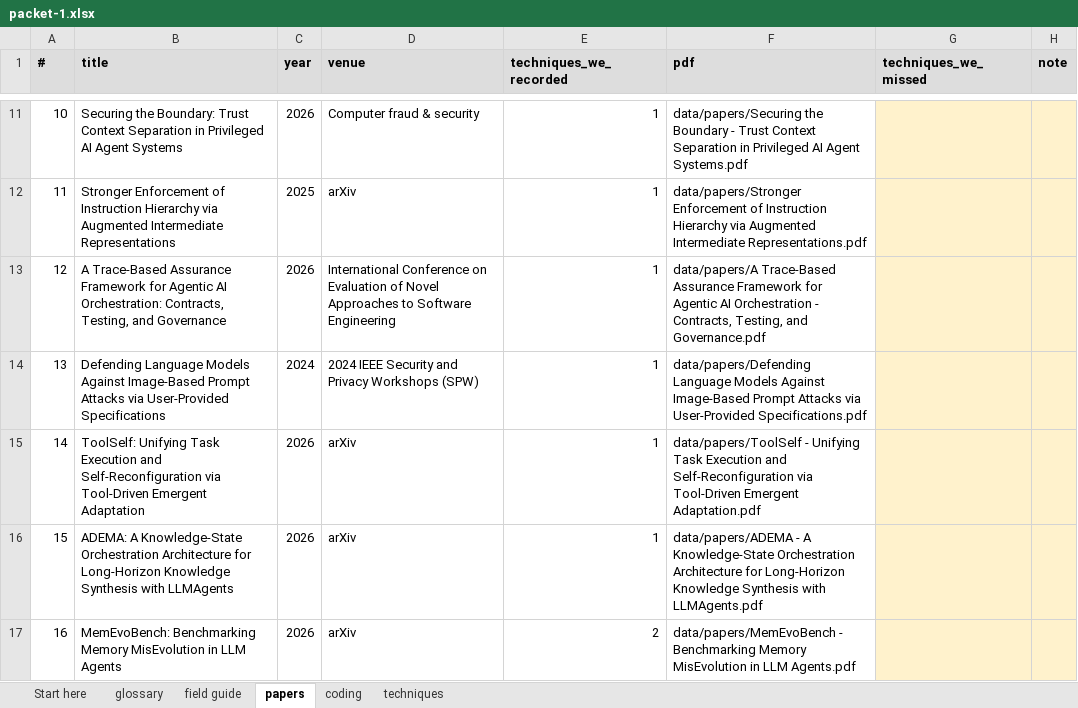
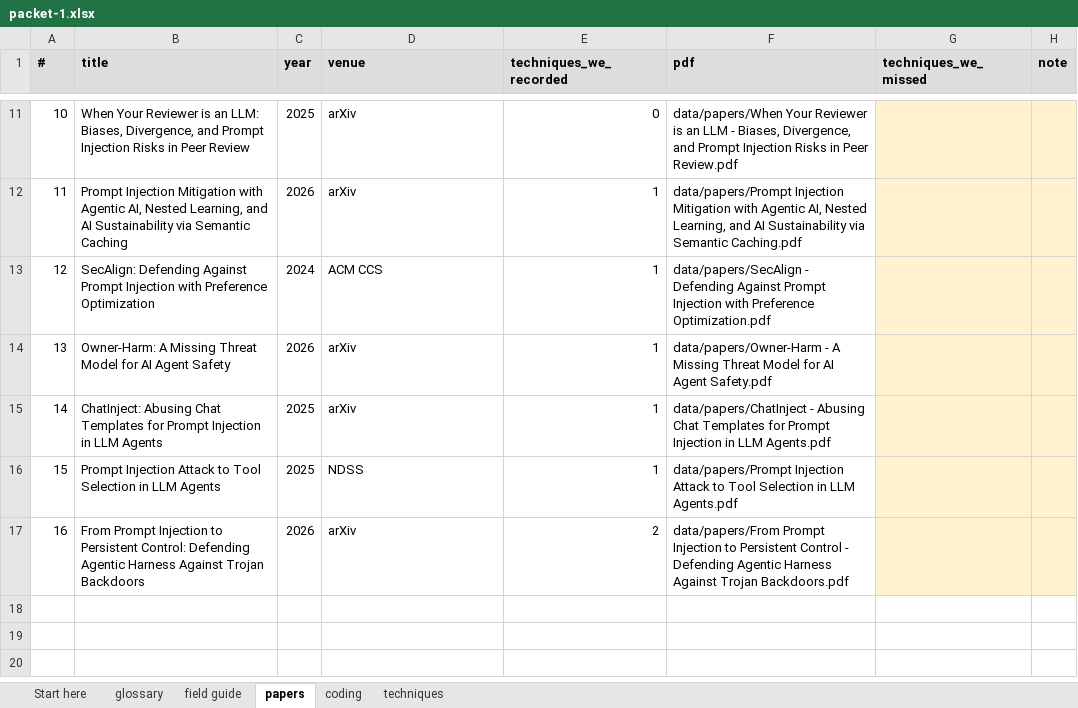
Before and after one commit to Nyamtulla/context_poison, an Excel workbook: data/exports/validation_study/packets/week-1/packet-1.xlsx, sheet papers, drawn as a sheet; only a part is shown, gaps mark what is left out; values as stored, in another font and other column widths than the file's, no borders; the diff covers the shown part only; the diff names each change by its address in the sheet, - before the commit and + after, or states it on an @@ line.

Commit message:
Rebuild the validation packets on the coding the corpus now holds
The packets went out of date twice over. They carried the labels from before
the full-text re-coding, and they stratified on the confidence of the
title-and-abstract pass, which is a coding the corpus no longer holds.

Both fixed by reading the re-coding's own per-paper confidence, with the old
passes kept only as a fallback for a paper it did not reach. That also closes
a hole in the design: the frame was 828 papers because 101 carried no
confidence at all, and it is now the full 929, so the estimate describes the
corpus rather than 89% of it.

Reallocates the draw, 50/40/35 -> 38/52/35, at the same coder cost. The
re-coding reshaped the frame: medium went from the smallest stratum (117) to
the largest (520), so the stratum that dominates the overall estimate was the
worst measured. The new split equalises the three half-widths and takes the
overall interval from +/-6.7pp to +/-6.2pp. Proportional allocation beats it
on the headline and collapses the low stratum to +/-14.6pp, which is the one
group the study cannot afford to lose.

The manifest now records what the design can and cannot do, computed rather
than asserted, including this: at no feasible sample size can this study
resolve a high-vs-low accuracy gap below about 21pp. Detecting a 10pp gap
would need roughly 500 papers and the low stratum holds 148. The strata exist
for coverage, so per-stratum numbers are descriptive and the manifest says so
beside them.

Verified from the generated workbooks that no `Both` track survives and the
consequence values are the current scheme. Key and PDF zips stay ignored.

```diff
--- a/data/exports/validation_study/packets/week-1/packet-1.xlsx (sheet papers)
+++ b/data/exports/validation_study/packets/week-1/packet-1.xlsx (sheet papers)
-B11 (title): Securing the Boundary: Trust Context Separation in Privileged AI Agent Systems
+B11 (title): When Your Reviewer is an LLM: Biases, Divergence, and Prompt Injection Risks in Peer Review
-C11 (year): 2026
+C11 (year): 2025
-D11 (venue): Computer fraud & security
+D11 (venue): arXiv
-E11 (techniques_we_recorded): 1
+E11 (techniques_we_recorded): 0
-F11 (pdf): data/papers/Securing the Boundary - Trust Context Separation in Privileged AI Agent Systems.pdf
+F11 (pdf): data/papers/When Your Reviewer is an LLM - Biases, Divergence, and Prompt Injection Risks in Peer Review.pdf
-B12 (title): Stronger Enforcement of Instruction Hierarchy via Augmented Intermediate Representations
+B12 (title): Prompt Injection Mitigation with Agentic AI, Nested Learning, and AI Sustainability via Semantic Caching
-C12 (year): 2025
+C12 (year): 2026
-F12 (pdf): data/papers/Stronger Enforcement of Instruction Hierarchy via Augmented Intermediate Representations.pdf
+F12 (pdf): data/papers/Prompt Injection Mitigation with Agentic AI, Nested Learning, and AI Sustainability via Semantic Caching.pdf
-B13 (title): A Trace-Based Assurance Framework for Agentic AI Orchestration: Contracts, Testing, and Governance
+B13 (title): SecAlign: Defending Against Prompt Injection with Preference Optimization
-C13 (year): 2026
+C13 (year): 2024
-D13 (venue): International Conference on Evaluation of Novel Approaches to Software Engineering
+D13 (venue): ACM CCS
-F13 (pdf): data/papers/A Trace-Based Assurance Framework for Agentic AI Orchestration - Contracts, Testing, and Governance.pdf
+F13 (pdf): data/papers/SecAlign - Defending Against Prompt Injection with Preference Optimization.pdf
-B14 (title): Defending Language Models Against Image-Based Prompt Attacks via User-Provided Specifications
+B14 (title): Owner-Harm: A Missing Threat Model for AI Agent Safety
-C14 (year): 2024
+C14 (year): 2026
-D14 (venue): 2024 IEEE Security and Privacy Workshops (SPW)
+D14 (venue): arXiv
-F14 (pdf): data/papers/Defending Language Models Against Image-Based Prompt Attacks via User-Provided Specifications.pdf
+F14 (pdf): data/papers/Owner-Harm - A Missing Threat Model for AI Agent Safety.pdf
-B15 (title): ToolSelf: Unifying Task Execution and Self-Reconfiguration via Tool-Driven Emergent Adaptation
+B15 (title): ChatInject: Abusing Chat Templates for Prompt Injection in LLM Agents
-C15:C16 (year): 2026
+C15:C16 (year): 2025
-F15 (pdf): data/papers/ToolSelf - Unifying Task Execution and Self-Reconfiguration via Tool-Driven Emergent Adaptation.pdf
+F15 (pdf): data/papers/ChatInject - Abusing Chat Templates for Prompt Injection in LLM Agents.pdf
-B16 (title): ADEMA: A Knowledge-State Orchestration Architecture for Long-Horizon Knowledge Synthesis with LLMAgents
+B16 (title): Prompt Injection Attack to Tool Selection in LLM Agents
-D16 (venue): arXiv
+D16 (venue): NDSS
-F16 (pdf): data/papers/ADEMA - A Knowledge-State Orchestration Architecture for Long-Horizon Knowledge Synthesis with LLMAgents.pdf
+F16 (pdf): data/papers/Prompt Injection Attack to Tool Selection in LLM Agents.pdf
-B17 (title): MemEvoBench: Benchmarking Memory MisEvolution in LLM Agents
+B17 (title): From Prompt Injection to Persistent Control: Defending Agentic Harness Against Trojan Backdoors
-F17 (pdf): data/papers/MemEvoBench - Benchmarking Memory MisEvolution in LLM Agents.pdf
+F17 (pdf): data/papers/From Prompt Injection to Persistent Control - Defending Agentic Harness Against Trojan Backdoors.pdf
```
Also changed, not shown: 30 edited cells elsewhere in this sheet, sheet coding, sheet techniques, sheet Start here, data/exports/validation_study/packets/week-1/packet-2.xlsx, data/exports/validation_study/packets/week-1/packet-3.xlsx, 7 other files.
